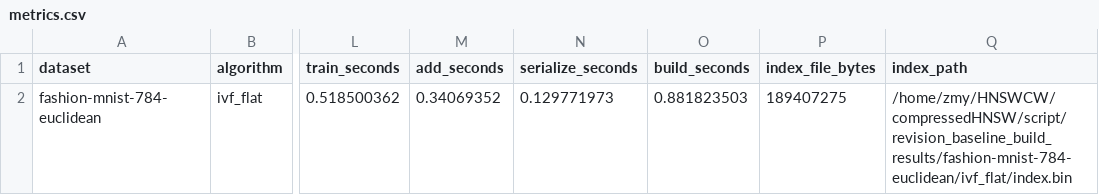
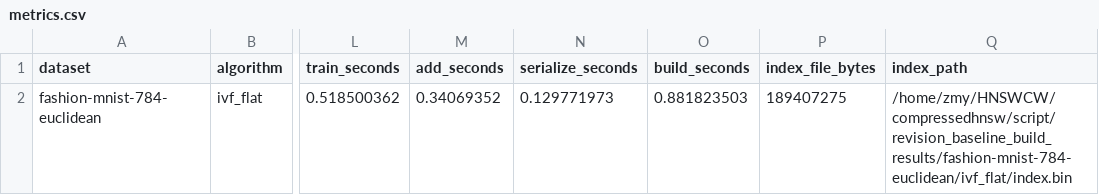
Before and after one commit to ilin05/compressedHNSW, a CSV file: script/revision_baseline_build_results/fashion-mnist-784-euclidean/ivf_flat/metrics.csv, drawn as a sheet; only a part is shown, gaps mark what is left out; the diff names each change by its address in the sheet, - before the commit and + after, or states it on an @@ line.

```diff
--- a/script/revision_baseline_build_results/fashion-mnist-784-euclidean/ivf_flat/metrics.csv
+++ b/script/revision_baseline_build_results/fashion-mnist-784-euclidean/ivf_flat/metrics.csv
-Q2 (index_path): /home/zmy/HNSWCW/compressedHNSW/script/revision_baseline_build_results/fashion-mnist-784-euclidean/ivf_flat/index.bin
+Q2 (index_path): /home/zmy/HNSWCW/compressedhnsw/script/revision_baseline_build_results/fashion-mnist-784-euclidean/ivf_flat/index.bin
```
Also changed, not shown: script/revision_baseline_build_results/deep-image-96-angular/ivf_flat/metrics.csv, script/revision_baseline_build_results/deep-image-96-angular/nsg/metrics.csv, 17 other files.
